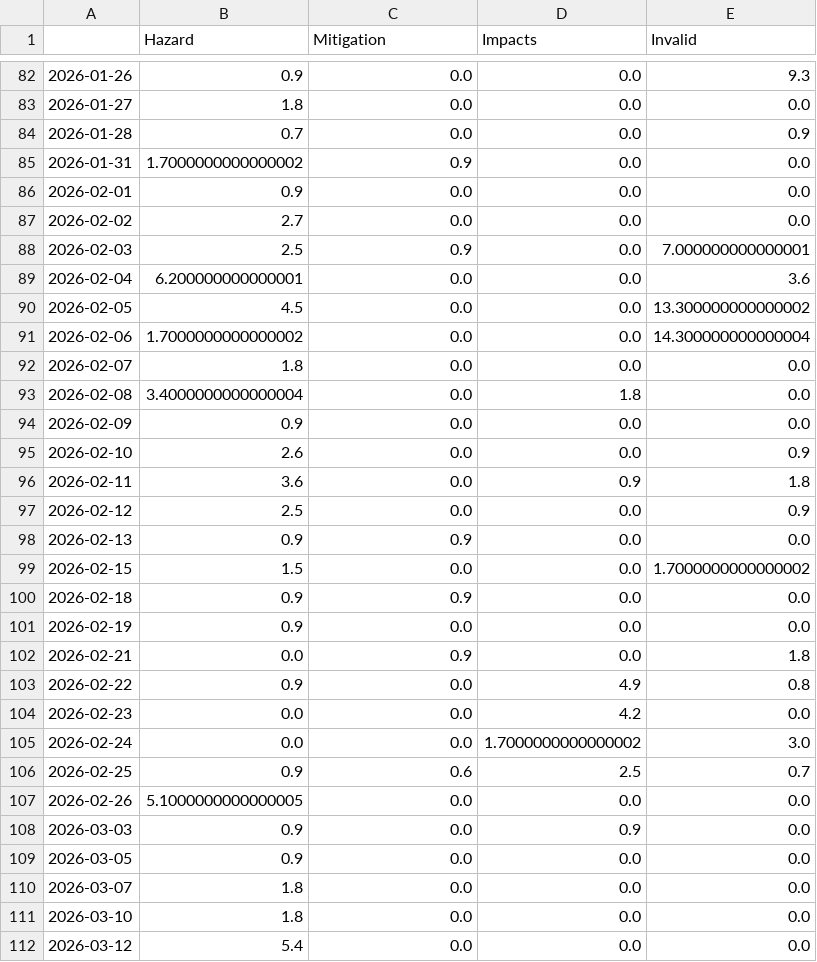
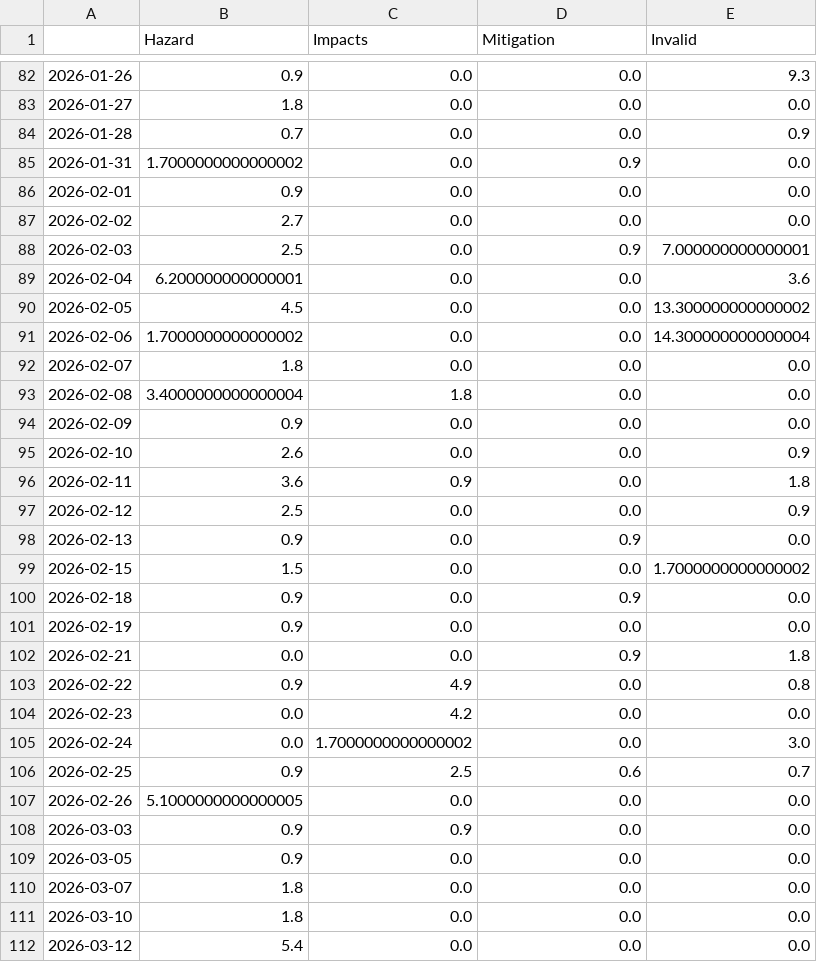
Before and after one commit to jannikdo28-news/RainIsComing, a CSV file: csv/topics_date.csv, drawn as a sheet; only a part is shown, gaps mark what is left out; the diff covers the shown part only.

```diff
--- a/csv/topics_date.csv
+++ b/csv/topics_date.csv
@@ -1 +1 @@
-,Hazard,Mitigation,Impacts,Invalid
+,Hazard,Impacts,Mitigation,Invalid
@@ -84,6 +84,6 @@
 2026-01-28,0.7,0.0,0.0,0.9
-2026-01-31,1.7000000000000002,0.9,0.0,0.0
+2026-01-31,1.7000000000000002,0.0,0.9,0.0
 2026-02-01,0.9,0.0,0.0,0.0
 2026-02-02,2.7,0.0,0.0,0.0
-2026-02-03,2.5,0.9,0.0,7.000000000000001
+2026-02-03,2.5,0.0,0.9,7.000000000000001
 2026-02-04,6.200000000000001,0.0,0.0,3.6
@@ -92,18 +92,18 @@
 2026-02-07,1.8,0.0,0.0,0.0
-2026-02-08,3.4000000000000004,0.0,1.8,0.0
+2026-02-08,3.4000000000000004,1.8,0.0,0.0
 2026-02-09,0.9,0.0,0.0,0.0
 2026-02-10,2.6,0.0,0.0,0.9
-2026-02-11,3.6,0.0,0.9,1.8
+2026-02-11,3.6,0.9,0.0,1.8
 2026-02-12,2.5,0.0,0.0,0.9
-2026-02-13,0.9,0.9,0.0,0.0
+2026-02-13,0.9,0.0,0.9,0.0
 2026-02-15,1.5,0.0,0.0,1.7000000000000002
-2026-02-18,0.9,0.9,0.0,0.0
+2026-02-18,0.9,0.0,0.9,0.0
 2026-02-19,0.9,0.0,0.0,0.0
-2026-02-21,0.0,0.9,0.0,1.8
-2026-02-22,0.9,0.0,4.9,0.8
-2026-02-23,0.0,0.0,4.2,0.0
-2026-02-24,0.0,0.0,1.7000000000000002,3.0
-2026-02-25,0.9,0.6,2.5,0.7
+2026-02-21,0.0,0.0,0.9,1.8
+2026-02-22,0.9,4.9,0.0,0.8
+2026-02-23,0.0,4.2,0.0,0.0
+2026-02-24,0.0,1.7000000000000002,0.0,3.0
+2026-02-25,0.9,2.5,0.6,0.7
 2026-02-26,5.1000000000000005,0.0,0.0,0.0
-2026-03-03,0.9,0.0,0.9,0.0
+2026-03-03,0.9,0.9,0.0,0.0
 2026-03-05,0.9,0.0,0.0,0.0
```
Also changed, not shown: 1 added row and 111 edited cells elsewhere in this file, 5 other files.
